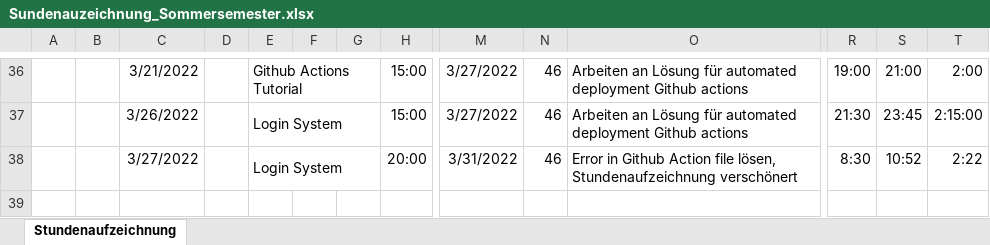
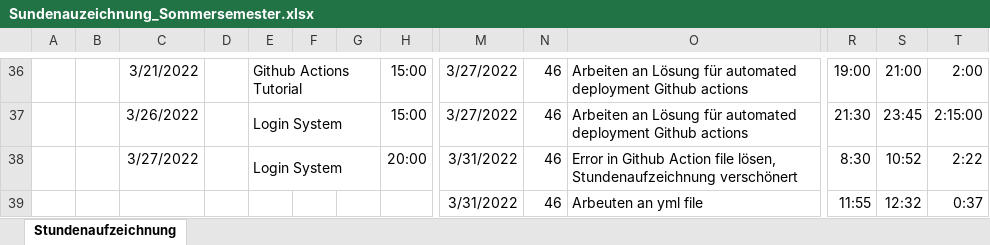
Before and after one commit to Team-Webshop-Jasmin/WebshopJasmin, an Excel workbook: Dokumente/Sundenauzeichnung_Sommersemester.xlsx, sheet Stundenaufzeichnung, drawn as a sheet; only a part is shown, gaps mark what is left out; values as stored, in another font and other column widths than the file's, no borders; rows hold the shown columns only; the diff names each change by its address in the sheet, - before the commit and + after, or states it on an @@ line.

Commit message:
Update Sundenauzeichnung_Sommersemester.xlsx

```diff
--- a/Dokumente/Sundenauzeichnung_Sommersemester.xlsx (sheet Stundenaufzeichnung)
+++ b/Dokumente/Sundenauzeichnung_Sommersemester.xlsx (sheet Stundenaufzeichnung)
+row 39:  |  |  |  |  |  |  |  | 3/31/2022 | 46 | Arbeuten an yml file | 11:55 | 12:32 | 0:37
```
